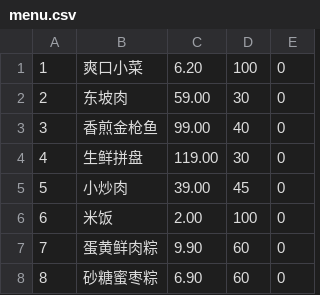
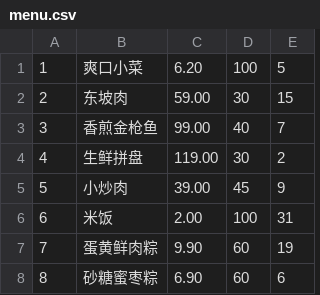
Before and after one commit to Er1c-Chen/PyAssignment, a CSV file: menu.csv, drawn as a sheet.

Commit message:
data update

```diff
--- a/menu.csv
+++ b/menu.csv
@@ -1,8 +1,8 @@
-1,爽口小菜,6.20,100,0
-2,东坡肉,59.00,30,0
-3,香煎金枪鱼,99.00,40,0
-4,生鲜拼盘,119.00,30,0
-5,小炒肉,39.00,45,0
-6,米饭,2.00,100,0
-7,蛋黄鲜肉粽,9.90,60,0
-8,砂糖蜜枣粽,6.90,60,0
+1,爽口小菜,6.20,100,5
+2,东坡肉,59.00,30,15
+3,香煎金枪鱼,99.00,40,7
+4,生鲜拼盘,119.00,30,2
+5,小炒肉,39.00,45,9
+6,米饭,2.00,100,31
+7,蛋黄鲜肉粽,9.90,60,19
+8,砂糖蜜枣粽,6.90,60,6
```
Also changed, not shown: 2 other files.
